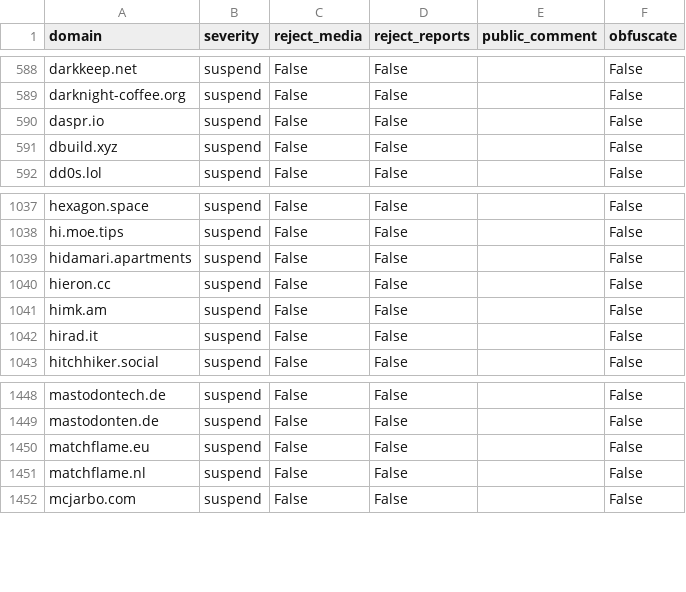
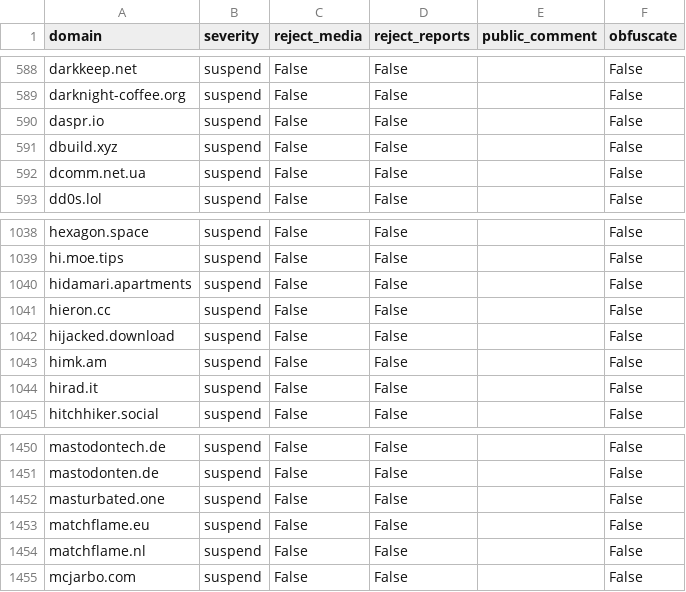
Before and after one commit to sgrigson/oliphant, a CSV file: blocklists/_unified_max_blocklist.csv, drawn as a sheet; only a part is shown, gaps mark what is left out.

```diff
--- a/blocklists/_unified_max_blocklist.csv
+++ b/blocklists/_unified_max_blocklist.csv
@@ -591,2 +591,3 @@ daspr.io,suspend,False,False,,False
 dbuild.xyz,suspend,False,False,,False
+dcomm.net.ua,suspend,False,False,,False
 dd0s.lol,suspend,False,False,,False
@@ -1040,2 +1041,3 @@ hidamari.apartments,suspend,False,False,,False
 hieron.cc,suspend,False,False,,False
+hijacked.download,suspend,False,False,,False
 himk.am,suspend,False,False,,False
@@ -1449,2 +1451,3 @@ mastodontech.de,suspend,False,False,,False
 mastodonten.de,suspend,False,False,,False
+masturbated.one,suspend,False,False,,False
 matchflame.eu,suspend,False,False,,False
```
Also changed, not shown: blocklists/_unified_tier3_blocklist.csv, blocklists/artisan.chat.csv, 1 other file.
